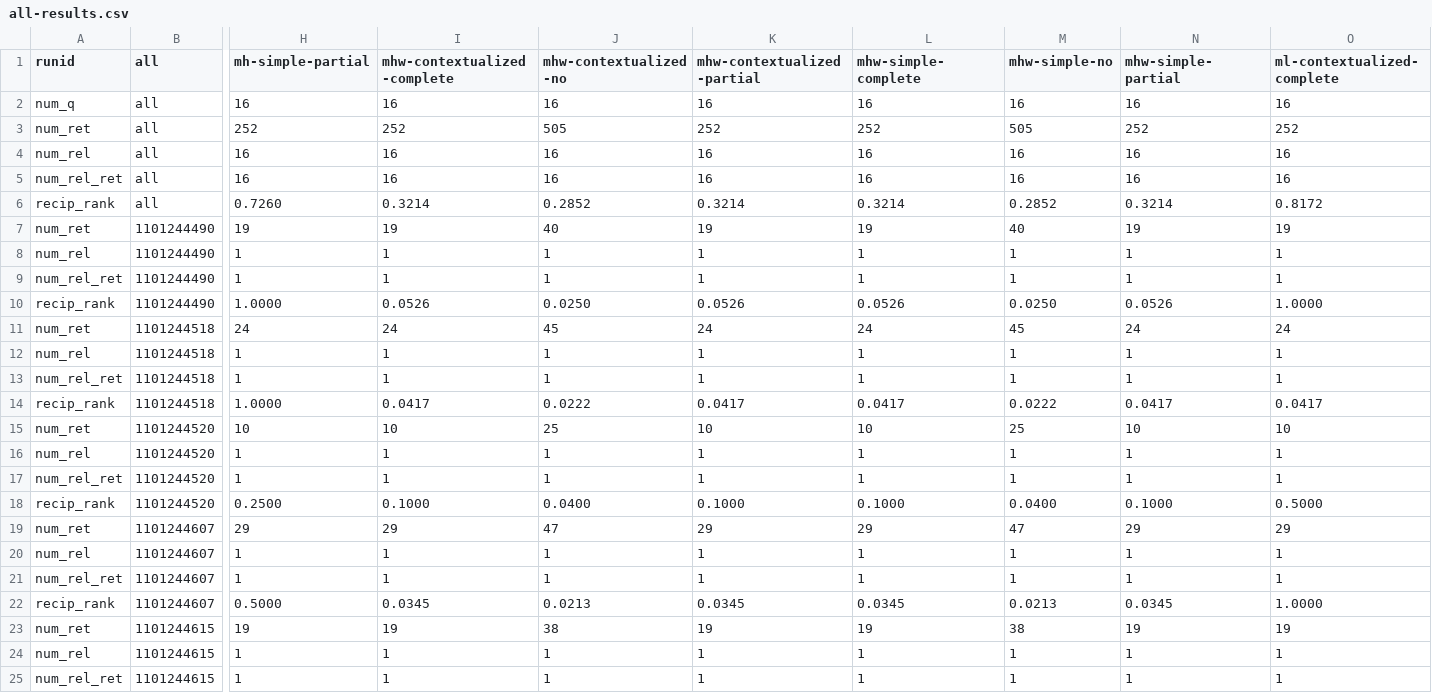
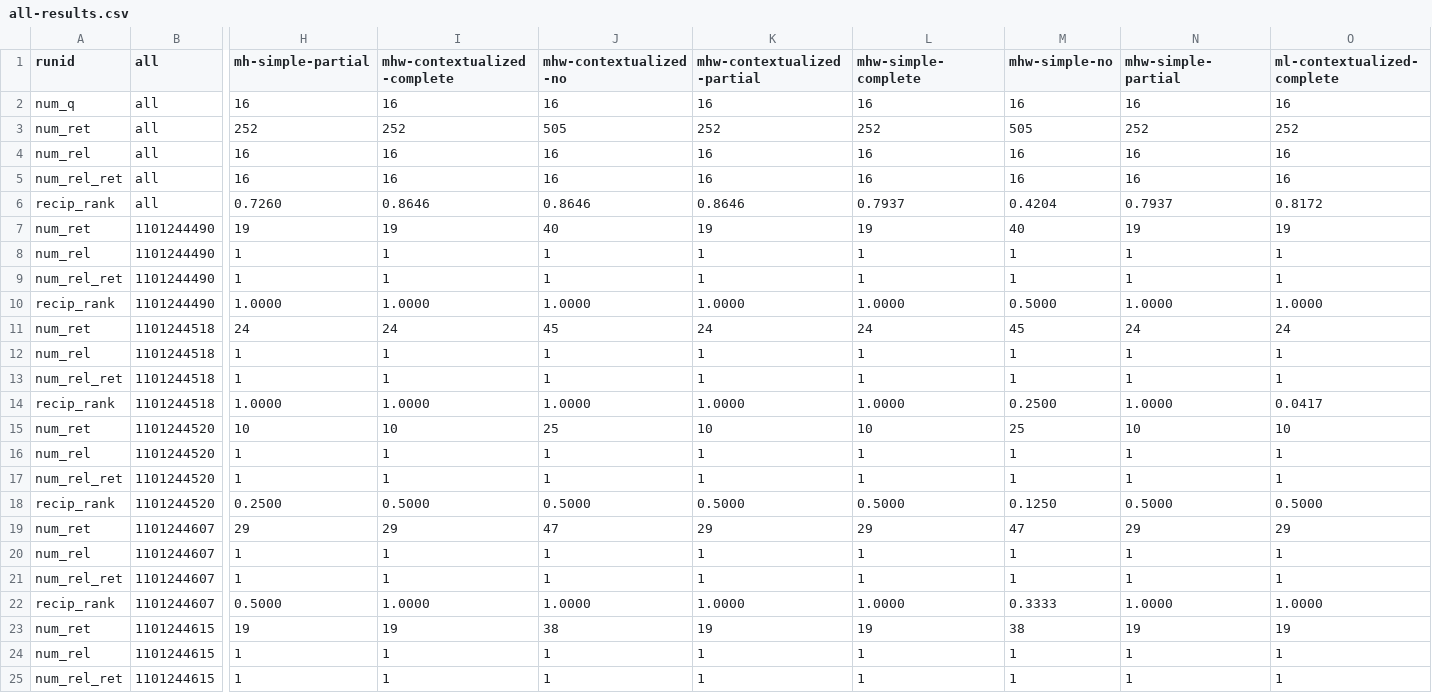
Before and after one commit to rporrini/facet-annotation, a CSV file: evaluation/results/yago1-results/all-results.csv, drawn as a sheet; only a part is shown, gaps mark what is left out; the diff covers the shown part only; the diff names each change by its address in the sheet, - before the commit and + after, or states it on an @@ line.

Commit message:
risultati su yago1

```diff
--- a/evaluation/results/yago1-results/all-results.csv
+++ b/evaluation/results/yago1-results/all-results.csv
-I6 (mhw-contextualized-complete): 0.3214
+I6 (mhw-contextualized-complete): 0.8646
-J6 (mhw-contextualized-no): 0.2852
+J6 (mhw-contextualized-no): 0.8646
-K6 (mhw-contextualized-partial): 0.3214
+K6 (mhw-contextualized-partial): 0.8646
-L6 (mhw-simple-complete): 0.3214
+L6 (mhw-simple-complete): 0.7937
-M6 (mhw-simple-no): 0.2852
+M6 (mhw-simple-no): 0.4204
-N6 (mhw-simple-partial): 0.3214
+N6 (mhw-simple-partial): 0.7937
-I10 (mhw-contextualized-complete): 0.0526
+I10 (mhw-contextualized-complete): 1.0000
-J10 (mhw-contextualized-no): 0.0250
+J10 (mhw-contextualized-no): 1.0000
-K10 (mhw-contextualized-partial): 0.0526
+K10 (mhw-contextualized-partial): 1.0000
-L10 (mhw-simple-complete): 0.0526
+L10 (mhw-simple-complete): 1.0000
-M10 (mhw-simple-no): 0.0250
+M10 (mhw-simple-no): 0.5000
-N10 (mhw-simple-partial): 0.0526
+N10 (mhw-simple-partial): 1.0000
-I14 (mhw-contextualized-complete): 0.0417
+I14 (mhw-contextualized-complete): 1.0000
-J14 (mhw-contextualized-no): 0.0222
+J14 (mhw-contextualized-no): 1.0000
-K14 (mhw-contextualized-partial): 0.0417
+K14 (mhw-contextualized-partial): 1.0000
-L14 (mhw-simple-complete): 0.0417
+L14 (mhw-simple-complete): 1.0000
-M14 (mhw-simple-no): 0.0222
+M14 (mhw-simple-no): 0.2500
-N14 (mhw-simple-partial): 0.0417
+N14 (mhw-simple-partial): 1.0000
-I18 (mhw-contextualized-complete): 0.1000
+I18 (mhw-contextualized-complete): 0.5000
-J18 (mhw-contextualized-no): 0.0400
+J18 (mhw-contextualized-no): 0.5000
-K18 (mhw-contextualized-partial): 0.1000
+K18 (mhw-contextualized-partial): 0.5000
-L18 (mhw-simple-complete): 0.1000
+L18 (mhw-simple-complete): 0.5000
-M18 (mhw-simple-no): 0.0400
+M18 (mhw-simple-no): 0.1250
-N18 (mhw-simple-partial): 0.1000
+N18 (mhw-simple-partial): 0.5000
-I22 (mhw-contextualized-complete): 0.0345
+I22 (mhw-contextualized-complete): 1.0000
-J22 (mhw-contextualized-no): 0.0213
+J22 (mhw-contextualized-no): 1.0000
-K22 (mhw-contextualized-partial): 0.0345
+K22 (mhw-contextualized-partial): 1.0000
-L22 (mhw-simple-complete): 0.0345
+L22 (mhw-simple-complete): 1.0000
-M22 (mhw-simple-no): 0.0213
+M22 (mhw-simple-no): 0.3333
-N22 (mhw-simple-partial): 0.0345
+N22 (mhw-simple-partial): 1.0000
```
Also changed, not shown: 59 edited cells elsewhere in this file, 5 other files.
